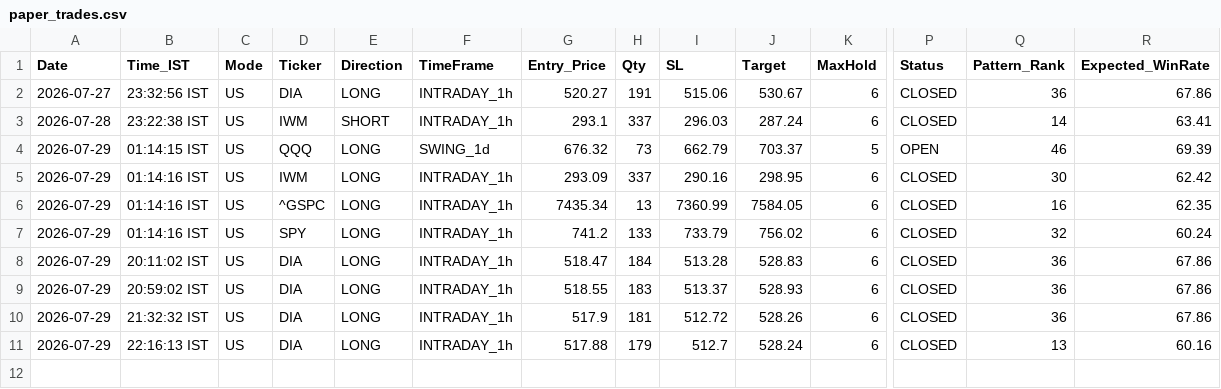
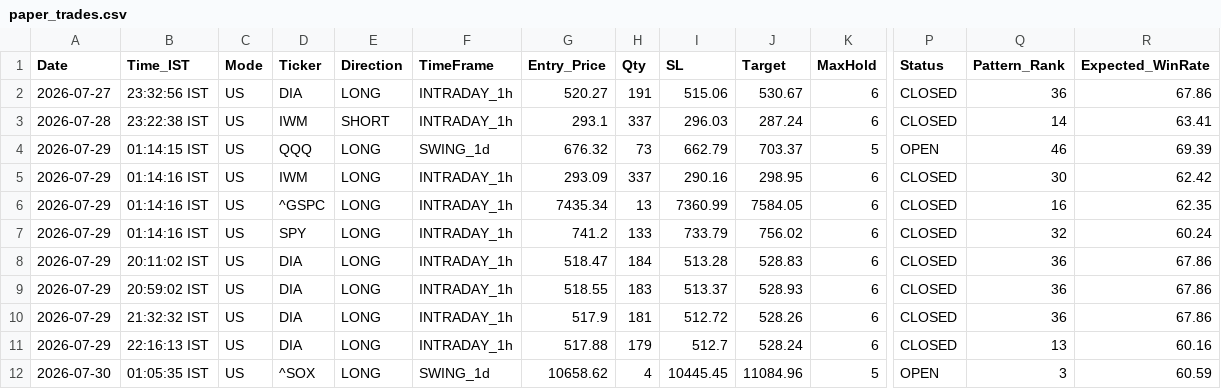
Before and after one commit to thokfoot/free-4-market-master, a CSV file: logs/paper_trades.csv, drawn as a sheet; only a part is shown, gaps mark what is left out; rows hold the shown columns only; the diff names each change by its address in the sheet, - before the commit and + after, or states it on an @@ line.

Commit message:
v5.7 scan 2026-07-29 19:35 UTC mode=both

```diff
--- a/logs/paper_trades.csv
+++ b/logs/paper_trades.csv
+row 12: 2026-07-30 | 01:05:35 IST | US | ^SOX | LONG | SWING_1d | 10658.62 | 4 | 10445.45 | 11084.96 | 5 | OPEN | 3 | 60.59
```
Also changed, not shown: logs/portfolio_snapshots.csv, logs/trade_log.csv, 5 other files.
